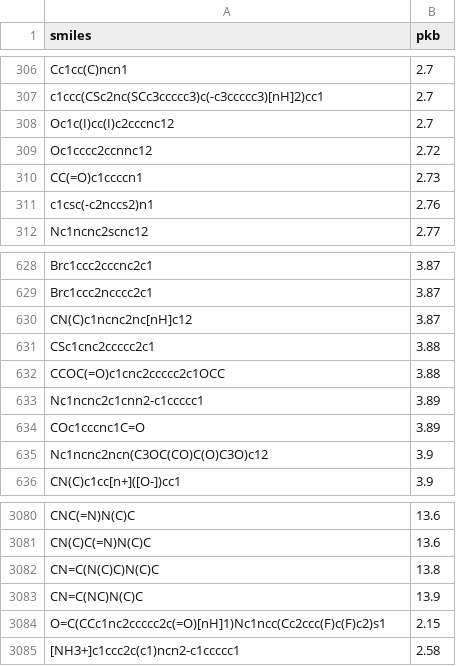
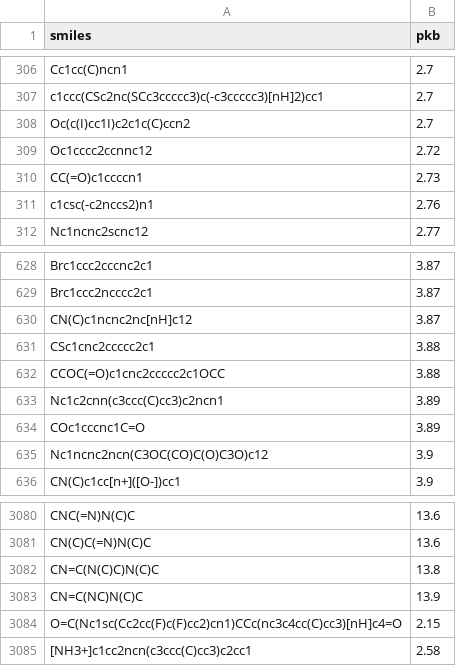
Before and after one commit to yzjyg215/GR-pKa, a CSV file: data/fine-tuning/pkb_finetuning.csv, drawn as a sheet; only a part is shown, gaps mark what is left out.

```diff
--- a/data/fine-tuning/pkb_finetuning.csv
+++ b/data/fine-tuning/pkb_finetuning.csv
@@ -307,3 +307,3 @@ Cc1cc(C)ncn1,2.7
 c1ccc(CSc2nc(SCc3ccccc3)c(-c3ccccc3)[nH]2)cc1,2.7
-Oc1c(I)cc(I)c2cccnc12,2.7
+Oc(c(I)cc1I)c2c1c(C)ccn2,2.7
 Oc1cccc2ccnnc12,2.72
@@ -632,3 +632,3 @@ CSc1cnc2ccccc2c1,3.88
 CCOC(=O)c1cnc2ccccc2c1OCC,3.88
-Nc1ncnc2c1cnn2-c1ccccc1,3.89
+Nc1c2cnn(c3ccc(C)cc3)c2ncn1,3.89
 COc1cccnc1C=O,3.89
@@ -3083,3 +3083,3 @@ CN=C(N(C)C)N(C)C,13.8
 CN=C(NC)N(C)C,13.9
-O=C(CCc1nc2ccccc2c(=O)[nH]1)Nc1ncc(Cc2ccc(F)c(F)c2)s1,2.15
-[NH3+]c1ccc2c(c1)ncn2-c1ccccc1,2.58
+O=C(Nc1sc(Cc2cc(F)c(F)cc2)cn1)CCc(nc3c4cc(C)cc3)[nH]c4=O,2.15
+[NH3+]c1cc2ncn(c3ccc(C)cc3)c2cc1,2.58
```
Also changed, not shown: data/fine-tuning/pka_finetuning.csv, 2 other files.
